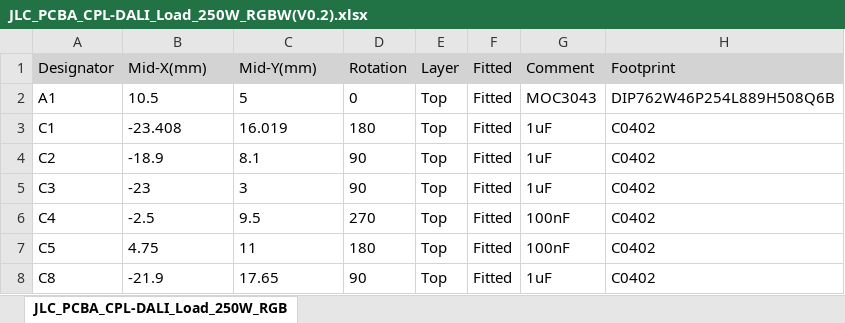
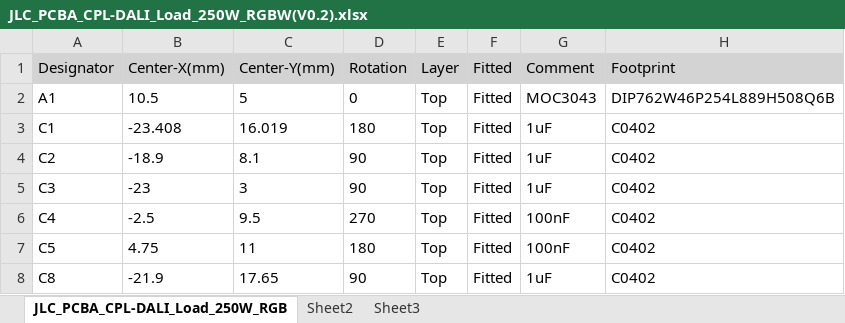
Before and after one commit to chenyurong22/OpenDALI_EVG, an Excel workbook: Hardware/DALI_Load_250W_RGBW/JLC_PCBA_CPL-DALI_Load_250W_RGBW(V0.2).xlsx, sheet JLC_PCBA_CPL-DALI_Load_250W_RGB, drawn as a sheet; only a part is shown; values as stored, in another font and other column widths than the file's, no borders; the diff names each change by its address in the sheet, - before the commit and + after, or states it on an @@ line.

```diff
--- a/Hardware/DALI_Load_250W_RGBW/JLC_PCBA_CPL-DALI_Load_250W_RGBW(V0.2).xlsx (sheet JLC_PCBA_CPL-DALI_Load_250W_RGB)
+++ b/Hardware/DALI_Load_250W_RGBW/JLC_PCBA_CPL-DALI_Load_250W_RGBW(V0.2).xlsx (sheet JLC_PCBA_CPL-DALI_Load_250W_RGB)
+sheet tab: Sheet2
+sheet tab: Sheet3
-B1: Mid-X(mm)
+B1: Center-X(mm)
-C1: Mid-Y(mm)
+C1: Center-Y(mm)
```
Also changed, not shown: Hardware/DALI_Load_250W_RGBW/JLC_PCBA_BOM-DALI_Load_250W_RGBW(V0.2).xlsx, 31 other files.
